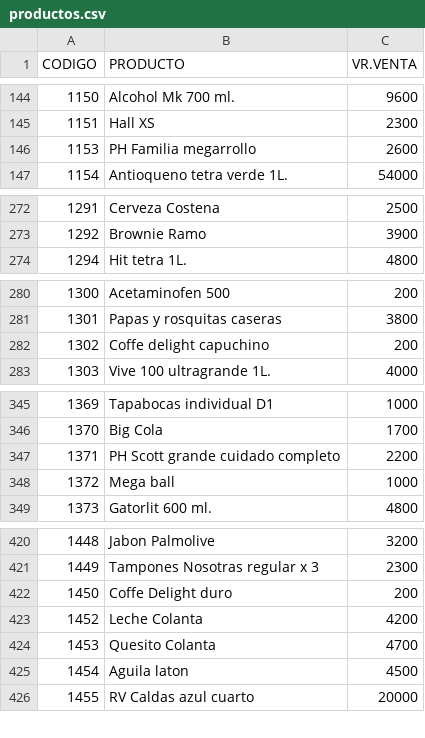
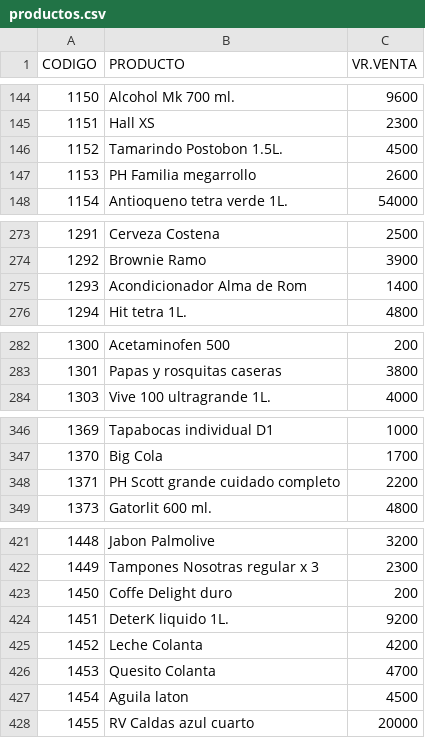
Before and after one commit to jhonmario79-stack/Lista-precio, a CSV file: productos.csv, drawn as a sheet; only a part is shown, gaps mark what is left out; removed rows and columns are numbered as before the commit, all else as after; the diff covers the shown part only; the diff names each change by its address in the sheet, - before the commit and + after, or states it on an @@ line.

```diff
--- a/productos.csv
+++ b/productos.csv
+row 146: 1152 | Tamarindo Postobon 1.5L. | 4500
+row 275: 1293 | Acondicionador Alma de Rom | 1400
-row 282: 1302 | Coffe delight capuchino | 200
-row 348: 1372 | Mega ball | 1000
+row 424: 1451 | DeterK liquido 1L. | 9200
```
Also changed, not shown: 9 added rows, 12 removed rows and 20 edited cells elsewhere in this file.
